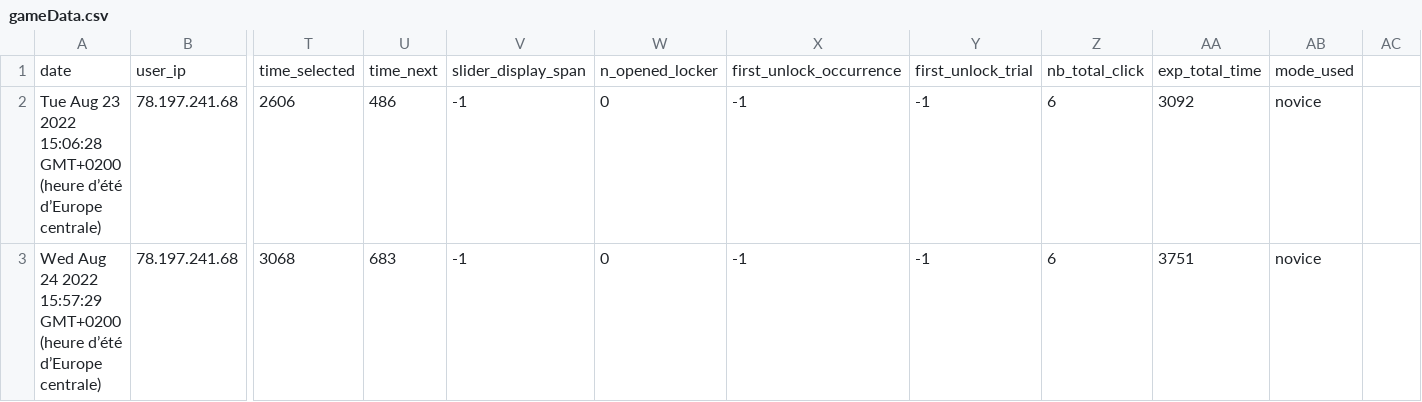
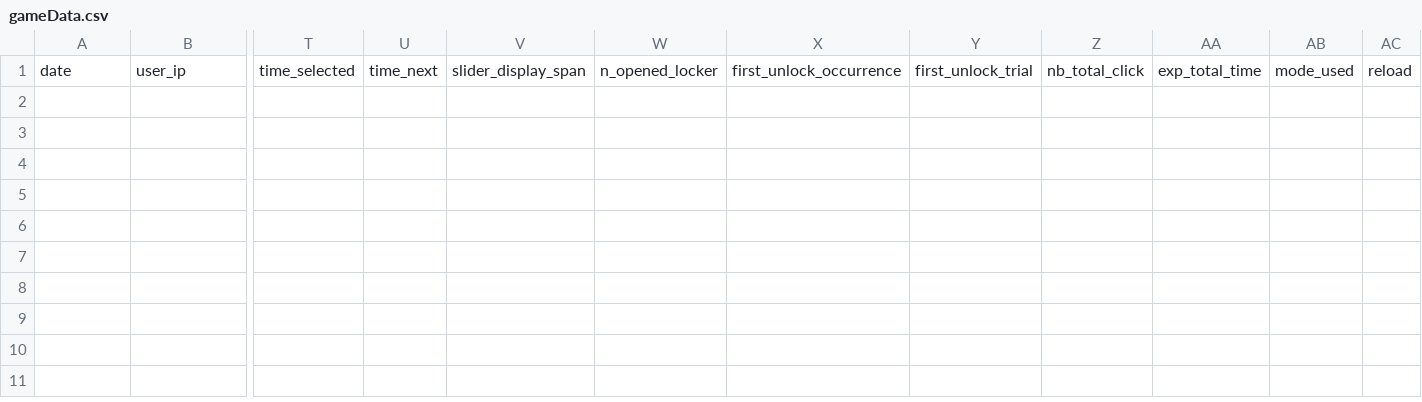
Before and after one commit to AnxSnip/temporal-discounting-master, a CSV file: app/rsc/data/gameData.csv, drawn as a sheet; only a part is shown, gaps mark what is left out; rows hold the shown columns only; the diff names each change by its address in the sheet, - before the commit and + after, or states it on an @@ line.

```diff
--- a/app/rsc/data/gameData.csv
+++ b/app/rsc/data/gameData.csv
-AC1: (empty)
+AC1: reload
-row 2: Tue Aug 23 2022 15:06:28 GMT+0200 (heure d’été d’Europe centrale) | 78.197.241.68 | 2606 | 486 | -1 | 0 | -1 | -1 | 6 | 3092 | novice
-row 3: Wed Aug 24 2022 15:57:29 GMT+0200 (heure d’été d’Europe centrale) | 78.197.241.68 | 3068 | 683 | -1 | 0 | -1 | -1 | 6 | 3751 | novice
```
Also changed, not shown: 23 other files.
